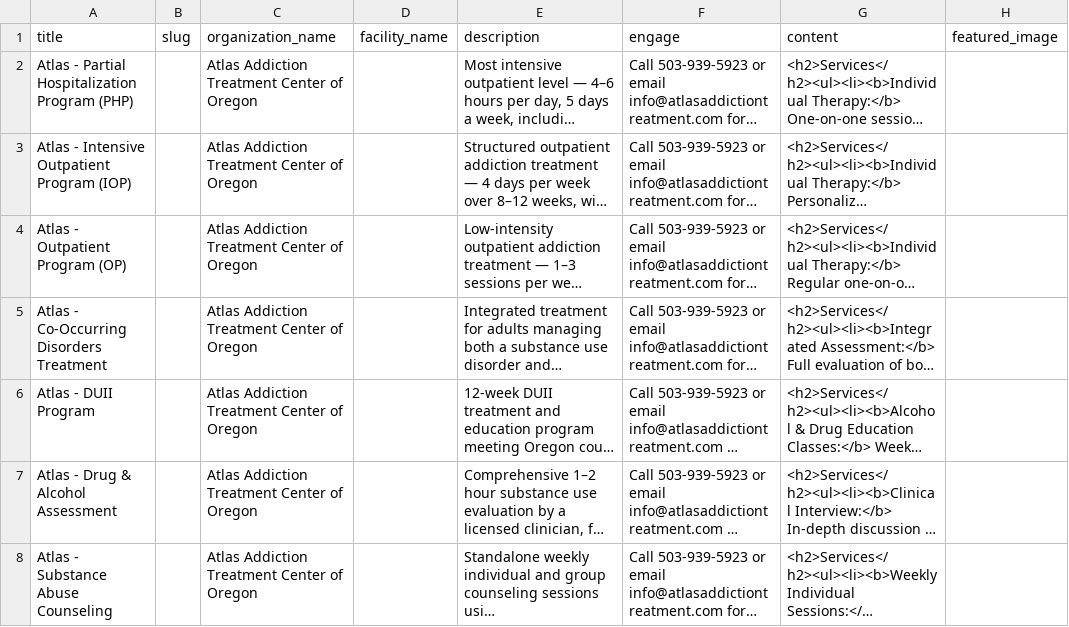
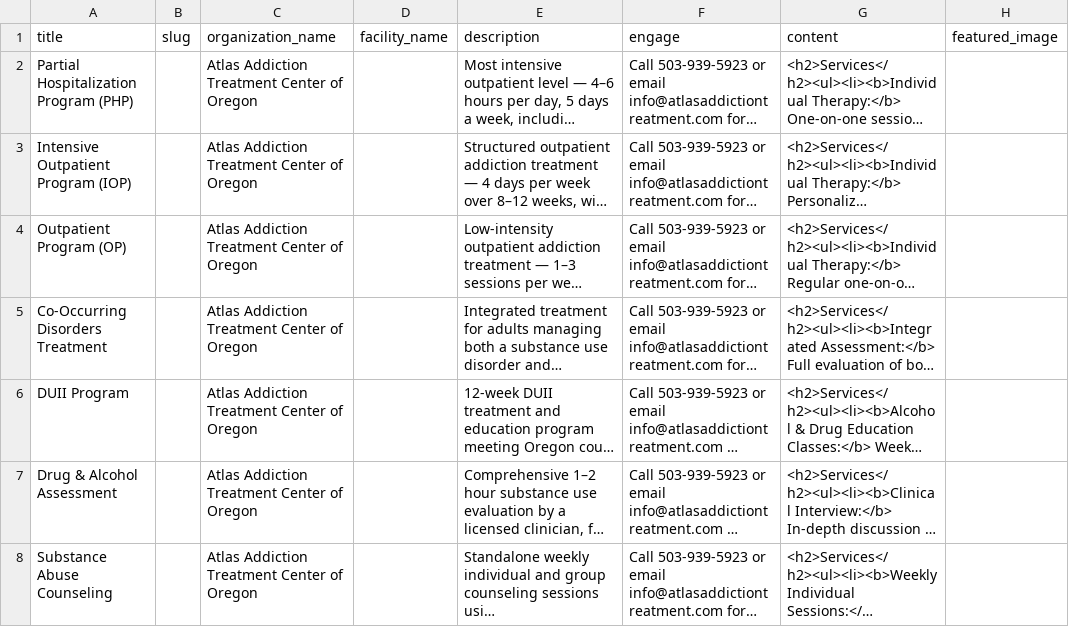
Before and after one commit to daishakissel/reentryresource, a CSV file: site/docs/imports/atlas-treatment-center.csv, drawn as a sheet; only a part is shown; long unchanged cells end in …; the diff names each change by its address in the sheet, - before the commit and + after, or states it on an @@ line.

```diff
--- a/site/docs/imports/atlas-treatment-center.csv
+++ b/site/docs/imports/atlas-treatment-center.csv
-A2 (title): Atlas - Partial Hospitalization Program (PHP)
+A2 (title): Partial Hospitalization Program (PHP)
-A3 (title): Atlas - Intensive Outpatient Program (IOP)
+A3 (title): Intensive Outpatient Program (IOP)
-A4 (title): Atlas - Outpatient Program (OP)
+A4 (title): Outpatient Program (OP)
-A5 (title): Atlas - Co-Occurring Disorders Treatment
+A5 (title): Co-Occurring Disorders Treatment
-A6 (title): Atlas - DUII Program
+A6 (title): DUII Program
-A7 (title): Atlas - Drug & Alcohol Assessment
+A7 (title): Drug & Alcohol Assessment
-A8 (title): Atlas - Substance Abuse Counseling
+A8 (title): Substance Abuse Counseling
```
Also changed, not shown: site/docs/imports/another-chance.csv, site/docs/imports/array-animal-rescue.csv, 15 other files.
